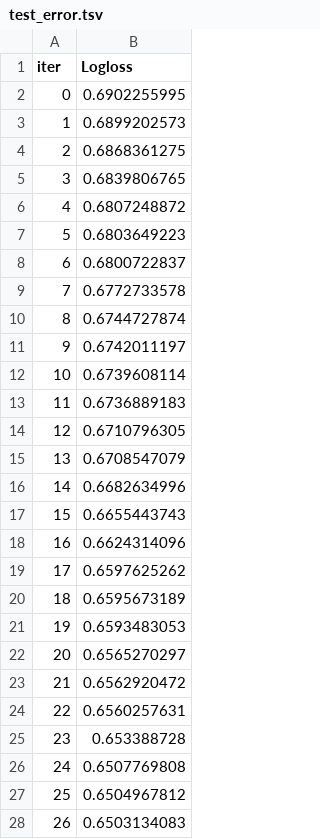
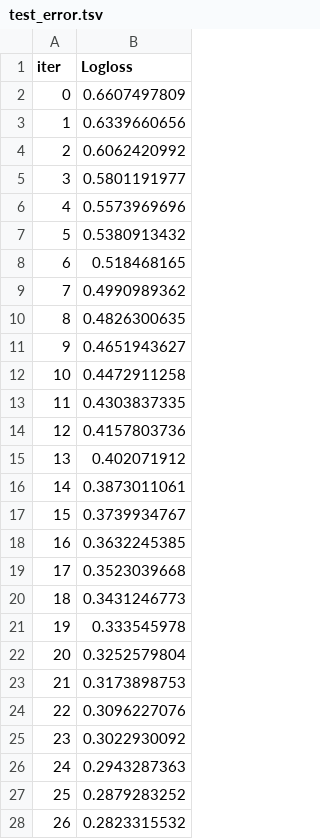
Before and after one commit to MaryamAli-2020/Data-Mining-Experiments, a TSV file: catboost_info/test_error.tsv, drawn as a sheet; only a part is shown; the diff covers the shown part only.

```diff
--- a/catboost_info/test_error.tsv
+++ b/catboost_info/test_error.tsv
@@ -1,28 +1,28 @@
 iter	Logloss
-0	0.6902255995
-1	0.6899202573
-2	0.6868361275
-3	0.6839806765
-4	0.6807248872
-5	0.6803649223
-6	0.6800722837
-7	0.6772733578
-8	0.6744727874
-9	0.6742011197
-10	0.6739608114
-11	0.6736889183
-12	0.6710796305
-13	0.6708547079
-14	0.6682634996
-15	0.6655443743
-16	0.6624314096
-17	0.6597625262
-18	0.6595673189
-19	0.6593483053
-20	0.6565270297
-21	0.6562920472
-22	0.6560257631
-23	0.653388728
-24	0.6507769808
-25	0.6504967812
-26	0.6503134083
+0	0.6607497809
+1	0.6339660656
+2	0.6062420992
+3	0.5801191977
+4	0.5573969696
+5	0.5380913432
+6	0.518468165
+7	0.4990989362
+8	0.4826300635
+9	0.4651943627
+10	0.4472911258
+11	0.4303837335
+12	0.4157803736
+13	0.402071912
+14	0.3873011061
+15	0.3739934767
+16	0.3632245385
+17	0.3523039668
+18	0.3431246773
+19	0.333545978
+20	0.3252579804
+21	0.3173898753
+22	0.3096227076
+23	0.3022930092
+24	0.2943287363
+25	0.2879283252
+26	0.2823315532
```
Also changed, not shown: 50 added rows and 23 edited cells elsewhere in this file, catboost_info/learn_error.tsv, catboost_info/time_left.tsv, 4 other files.
